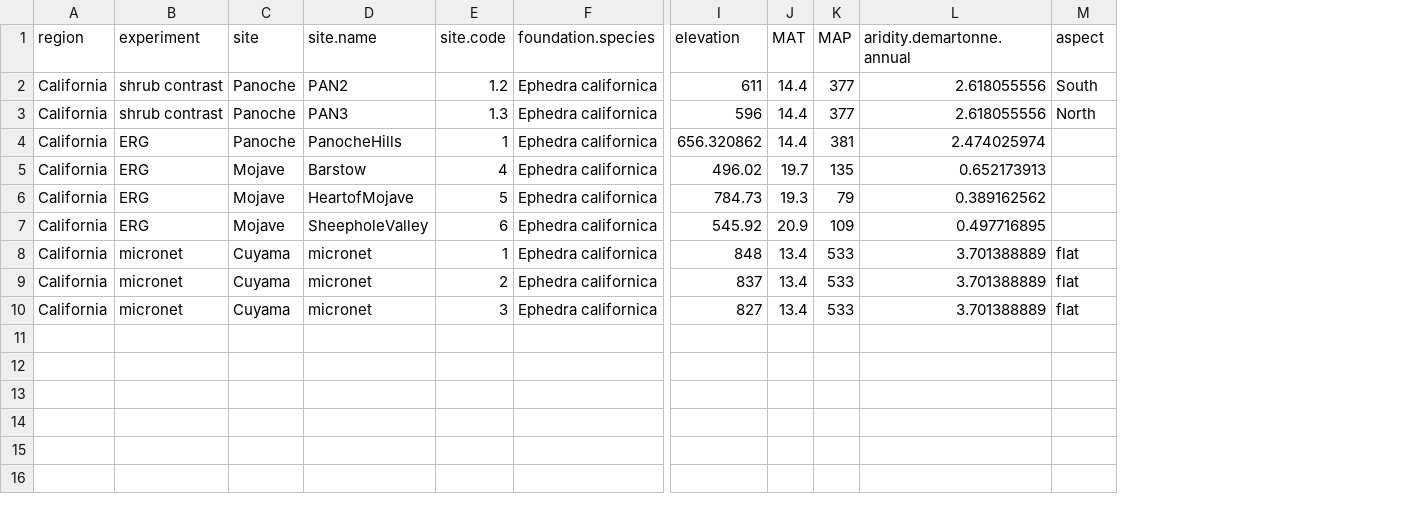
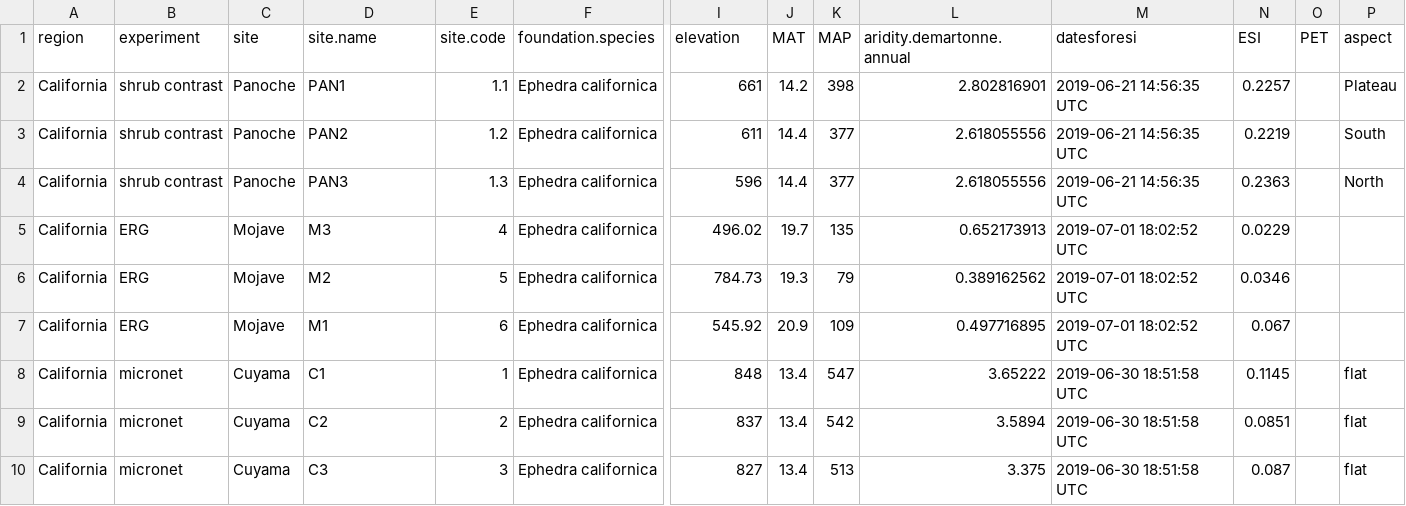
Before and after one commit to jennabraun/rdm.gradient, a CSV file: clean_data/regional_sites.csv, drawn as a sheet; only a part is shown, gaps mark what is left out; removed rows and columns are numbered as before the commit, all else as after; rows hold the shown columns only; the diff names each change by its address in the sheet, - before the commit and + after, or states it on an @@ line.

```diff
--- a/clean_data/regional_sites.csv
+++ b/clean_data/regional_sites.csv
+column M (datesforesi), rows 3-10: 2019-06-21 14:56:35 UTC | 2019-06-21 14:56:35 UTC | 2019-07-01 18:02:52 UTC | 2019-07-01 18:02:52 UTC | 2019-07-01 18:02:52 UTC | 2019-06-30 18:51:58 UTC | 2019-06-30 18:51:58 UTC | 2019-06-30 18:51:58 UTC
+column N (ESI), rows 3-10: 0.2219 | 0.2363 | 0.0229 | 0.0346 | 0.067 | 0.1145 | 0.0851 | 0.087
+column O (PET), empty
+row 2: California | shrub contrast | Panoche | PAN1 | 1.1 | Ephedra californica | 661 | 14.2 | 398 | 2.802816901 | 2019-06-21 14:56:35 UTC | 0.2257 |  | Plateau
-row 4: California | ERG | Panoche | PanocheHills | 1 | Ephedra californica | 656.320862 | 14.4 | 381 | 2.474025974
-D5 (site.name): Barstow
+D5 (site.name): M3
-D6 (site.name): HeartofMojave
+D6 (site.name): M2
-D7 (site.name): SheepholeValley
+D7 (site.name): M1
-D8 (site.name): micronet
+D8 (site.name): C1
-K8 (MAP): 533
+K8 (MAP): 547
-L8 (aridity.demartonne.annual): 3.701388889
+L8 (aridity.demartonne.annual): 3.65222
-D9 (site.name): micronet
+D9 (site.name): C2
-K9 (MAP): 533
+K9 (MAP): 542
-L9 (aridity.demartonne.annual): 3.701388889
+L9 (aridity.demartonne.annual): 3.5894
-D10 (site.name): micronet
+D10 (site.name): C3
-K10 (MAP): 533
+K10 (MAP): 513
-L10 (aridity.demartonne.annual): 3.701388889
+L10 (aridity.demartonne.annual): 3.375
```
Also changed, not shown: clean_data/rii.csv, 19 other files.
